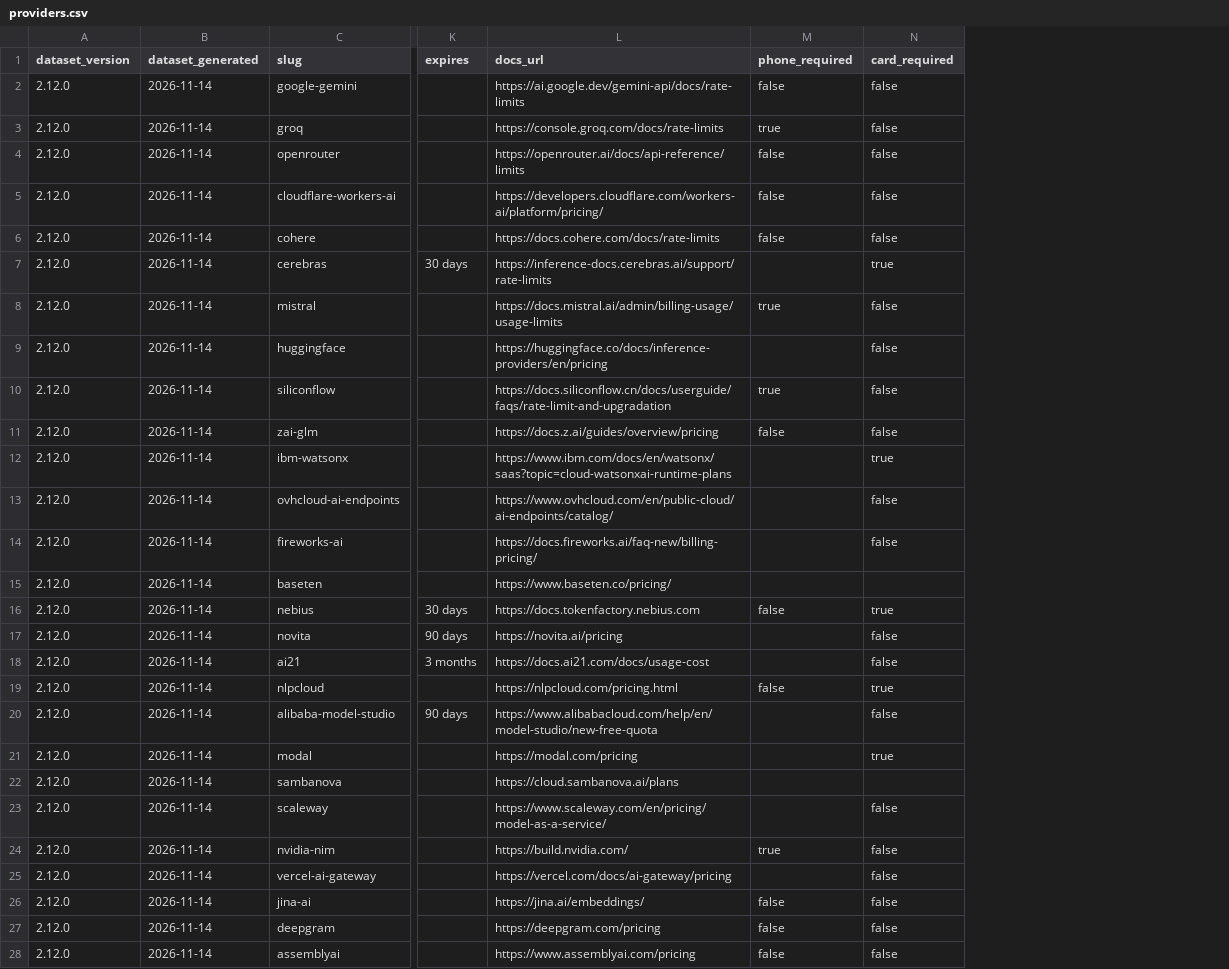
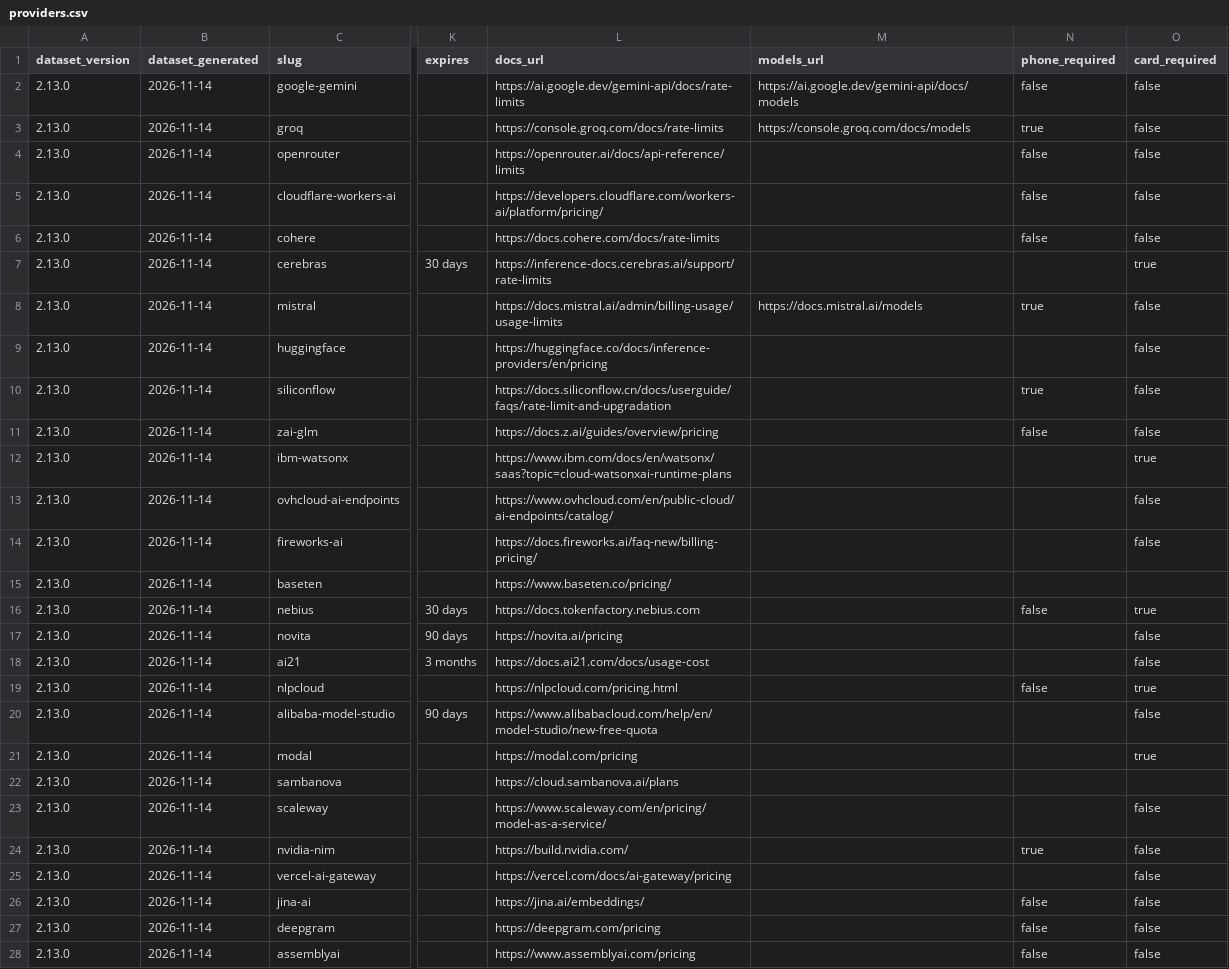
Before and after one commit to pacocartones/free-llm-api-hub, a CSV file: site/providers.csv, drawn as a sheet; only a part is shown, gaps mark what is left out; the diff covers the shown part only; the diff names each change by its address in the sheet, - before the commit and + after, or states it on an @@ line.

Commit message:
feat(data): add official model catalogue links (#591)

```diff
--- a/site/providers.csv
+++ b/site/providers.csv
+column M (models_url), rows 2-8: https://ai.google.dev/gemini-api/docs/models | https://console.groq.com/docs/models |  |  |  |  | https://docs.mistral.ai/models
-A2:A28 (dataset_version): 2.12.0
+A2:A28 (dataset_version): 2.13.0
```
Also changed, not shown: 41 edited cells elsewhere in this file, 15 other files.
